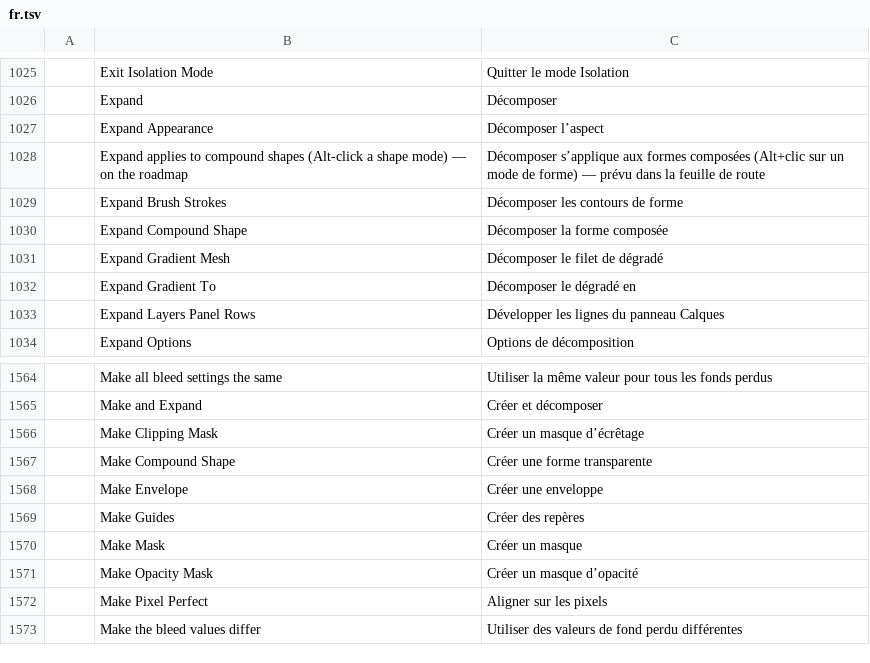
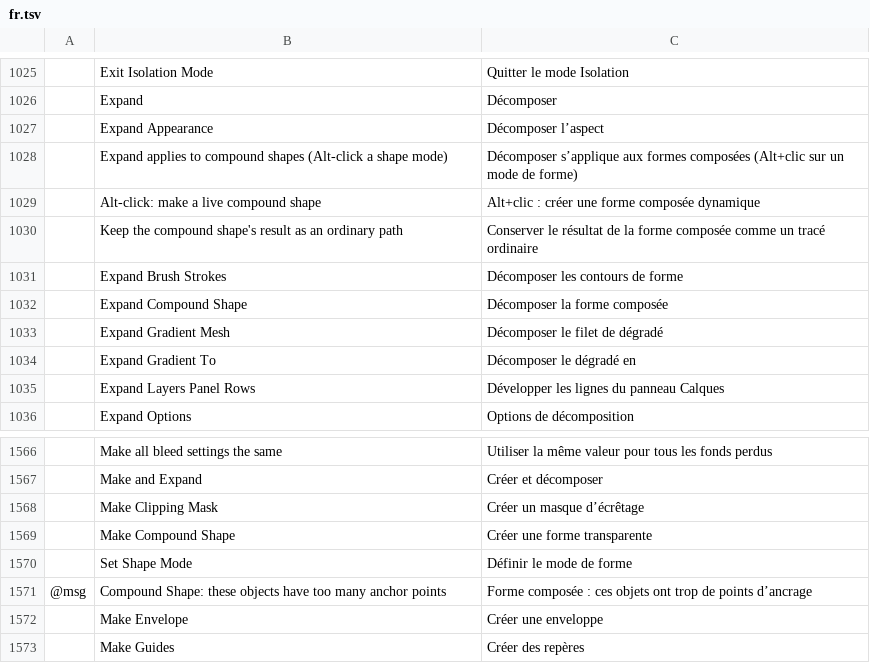
Before and after one commit to treeforjs/vectorcraft, a TSV file: crates/ui-egui/src/i18n/fr.tsv, drawn as a sheet; only a part is shown, gaps mark what is left out; the shorter side is filled out with more unchanged rows.

```diff
--- a/crates/ui-egui/src/i18n/fr.tsv
+++ b/crates/ui-egui/src/i18n/fr.tsv
@@ -1027,3 +1027,5 @@
 	Expand Appearance	Décomposer l’aspect
-	Expand applies to compound shapes (Alt-click a shape mode) — on the roadmap	Décomposer s’applique aux formes composées (Alt+clic sur un mode de forme) — prévu dans la feuille de route
+	Expand applies to compound shapes (Alt-click a shape mode)	Décomposer s’applique aux formes composées (Alt+clic sur un mode de forme)
+	Alt-click: make a live compound shape	Alt+clic : créer une forme composée dynamique
+	Keep the compound shape's result as an ordinary path	Conserver le résultat de la forme composée comme un tracé ordinaire
 	Expand Brush Strokes	Décomposer les contours de forme
@@ -1567,2 +1569,4 @@
 	Make Compound Shape	Créer une forme transparente
+	Set Shape Mode	Définir le mode de forme
+@msg	Compound Shape: these objects have too many anchor points	Forme composée : ces objets ont trop de points d’ancrage
 	Make Envelope	Créer une enveloppe
```
Also changed, not shown: crates/ui-egui/src/i18n/es.tsv, crates/ui-egui/src/i18n/it.tsv, 21 other files.
